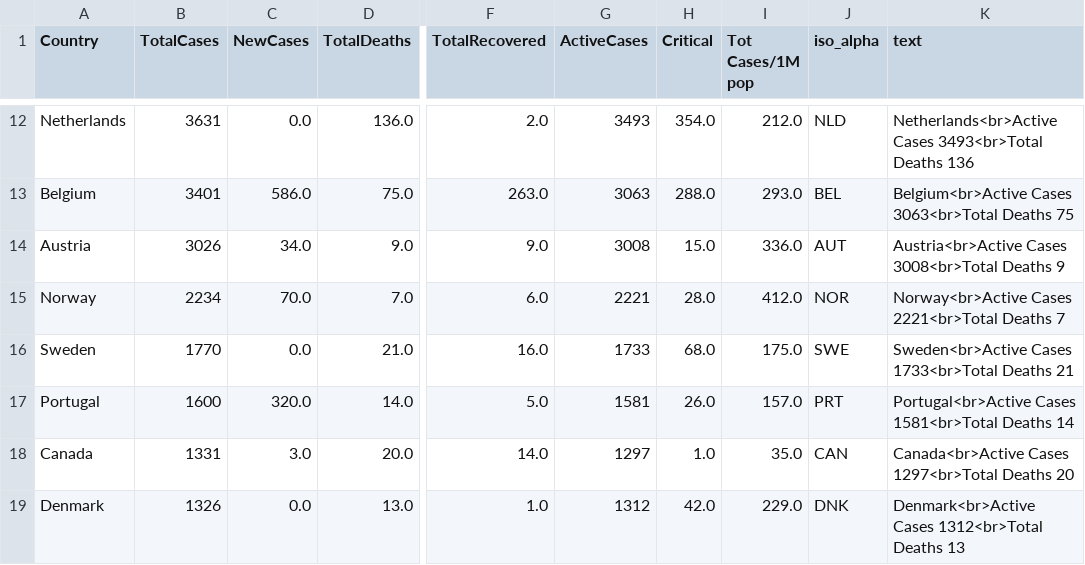
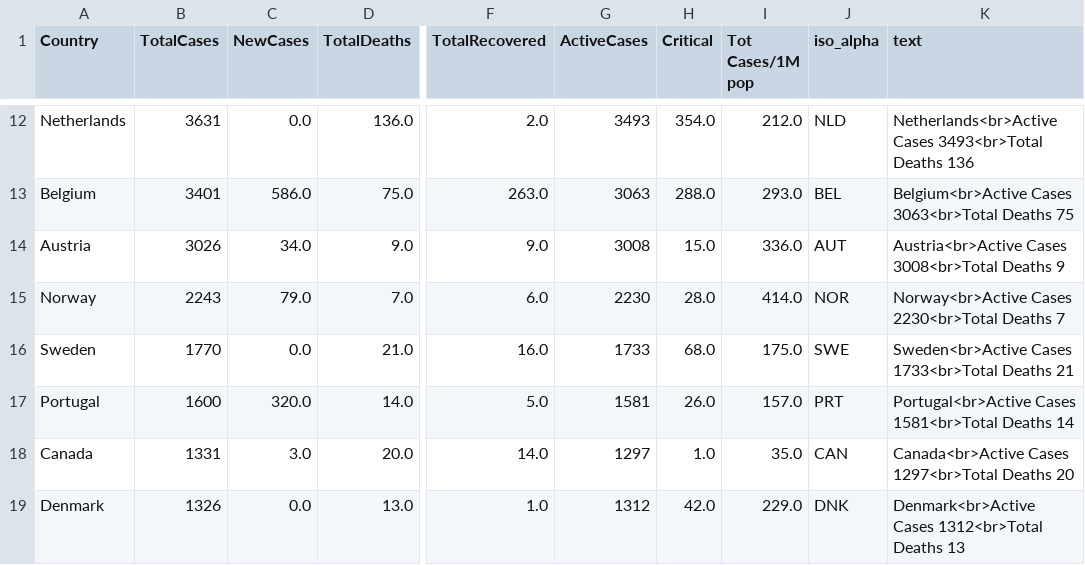
Before and after one commit to amtam0/coronavirus-world-map, a CSV file: static/data/corona.csv, drawn as a sheet; only a part is shown, gaps mark what is left out; the diff covers the shown part only; the diff names each change by its address in the sheet, - before the commit and + after, or states it on an @@ line.

Commit message:
update corona.csv

```diff
--- a/static/data/corona.csv
+++ b/static/data/corona.csv
-B15 (TotalCases): 2234
+B15 (TotalCases): 2243
-C15 (NewCases): 70.0
+C15 (NewCases): 79.0
-G15 (ActiveCases): 2221
+G15 (ActiveCases): 2230
-I15 (Tot Cases/1M pop): 412.0
+I15 (Tot Cases/1M pop): 414.0
-K15 (text): Norway<br>Active Cases 2221<br>Total Deaths 7
+K15 (text): Norway<br>Active Cases 2230<br>Total Deaths 7
```
Also changed, not shown: 3 added rows, 3 removed rows and 5 edited cells elsewhere in this file.
